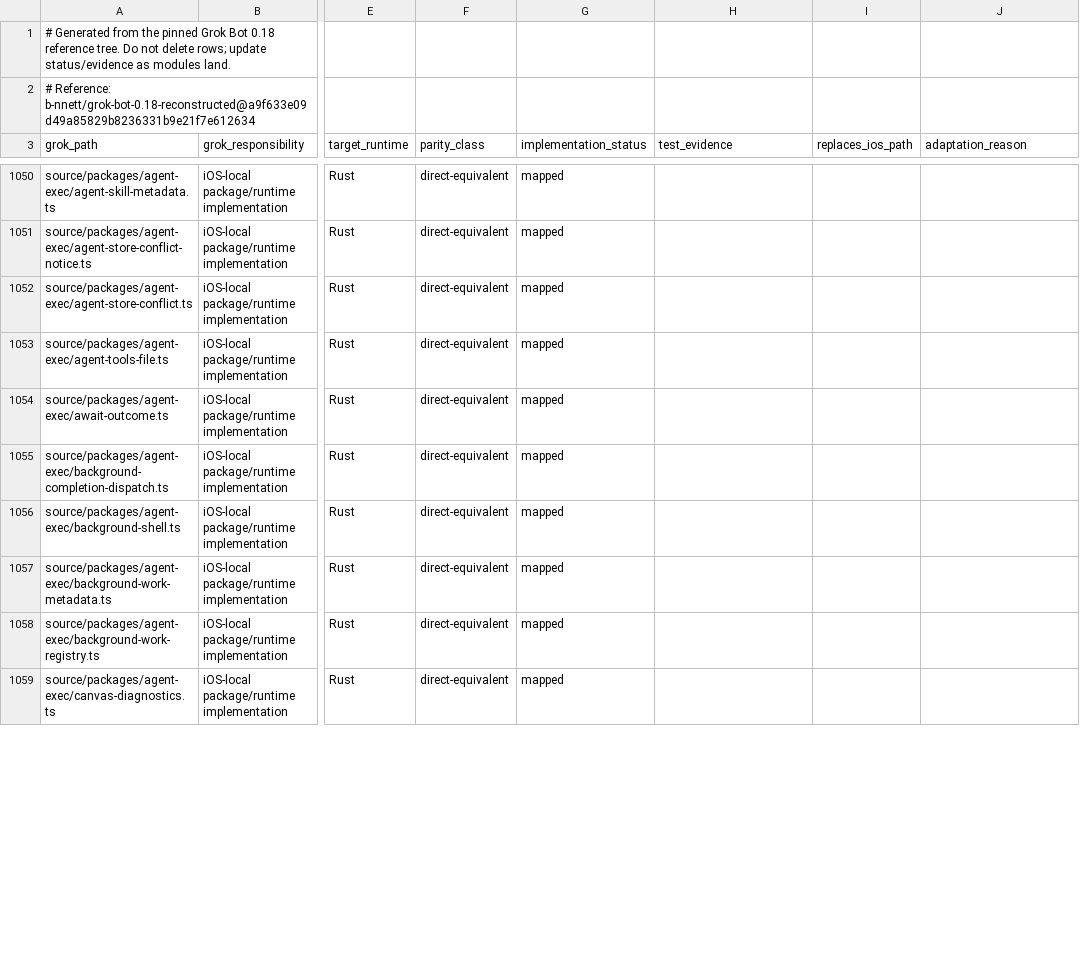
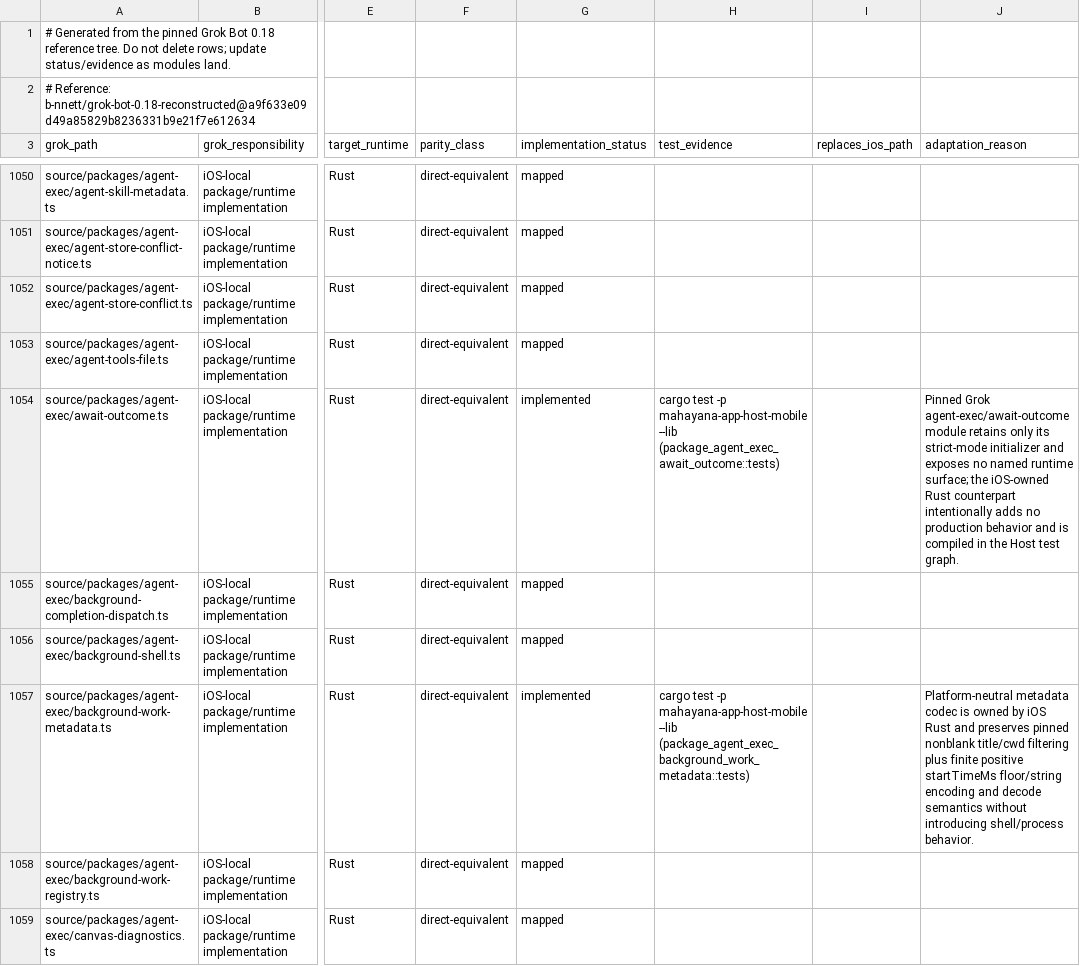
Before and after one commit to bhrumom/fabushi-ios, a CSV file: docs/parity/grok-bot-0.18-ios-parity-ledger.csv, drawn as a sheet; only a part is shown, gaps mark what is left out; the diff covers the shown part only; the diff names each change by its address in the sheet, - before the commit and + after, or states it on an @@ line.

Commit message:
feat(ios): port retained agent package surfaces

```diff
--- a/docs/parity/grok-bot-0.18-ios-parity-ledger.csv
+++ b/docs/parity/grok-bot-0.18-ios-parity-ledger.csv
-G1054 (implementation_status): mapped
+G1054 (implementation_status): implemented
-H1054 (test_evidence): (empty)
+H1054 (test_evidence): cargo test -p mahayana-app-host-mobile --lib (package_agent_exec_await_outcome::tests)
-J1054 (adaptation_reason): (empty)
+J1054 (adaptation_reason): Pinned Grok agent-exec/await-outcome module retains only its strict-mode initializer and exposes no named runtime surface; the iOS-owned Rust counterpart intentionally adds no production behavior and is compiled in the Host test graph.
-G1057 (implementation_status): mapped
+G1057 (implementation_status): implemented
-H1057 (test_evidence): (empty)
+H1057 (test_evidence): cargo test -p mahayana-app-host-mobile --lib (package_agent_exec_background_work_metadata::tests)
-J1057 (adaptation_reason): (empty)
+J1057 (adaptation_reason): Platform-neutral metadata codec is owned by iOS Rust and preserves pinned nonblank title/cwd filtering plus finite positive startTimeMs floor/string encoding and decode semantics without introducing shell/process behavior.
```
Also changed, not shown: 15 edited cells elsewhere in this file, 9 other files.
